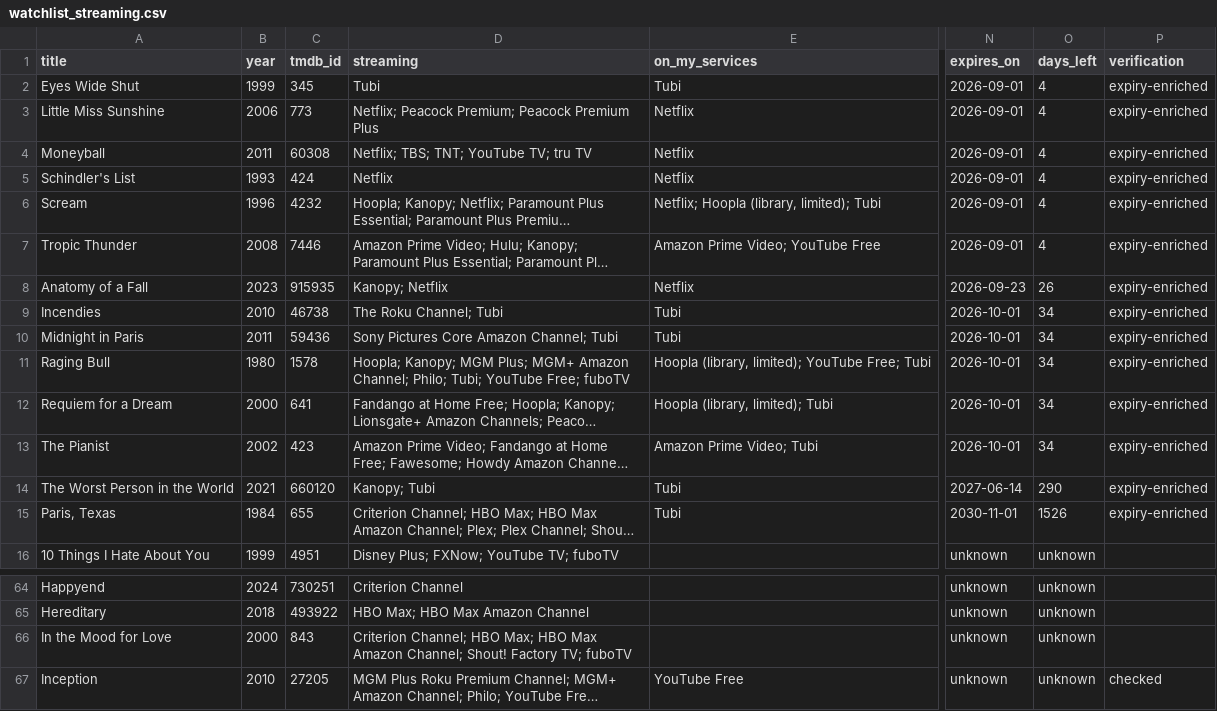
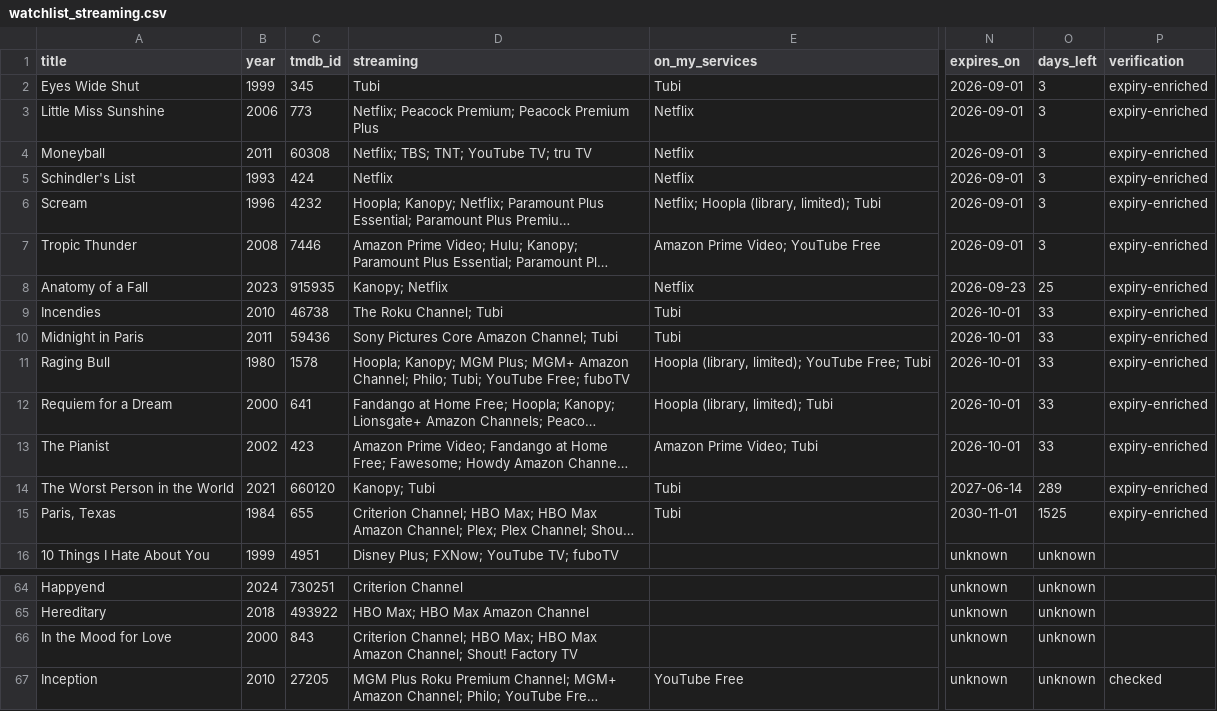
Before and after one commit to NSang22/mv-watch, a CSV file: watchlist_streaming.csv, drawn as a sheet; only a part is shown, gaps mark what is left out; long unchanged cells end in …; the diff names each change by its address in the sheet, - before the commit and + after, or states it on an @@ line.

```diff
--- a/watchlist_streaming.csv
+++ b/watchlist_streaming.csv
-O2:O7 (days_left): 4
+O2:O7 (days_left): 3
-O8 (days_left): 26
+O8 (days_left): 25
-O9:O13 (days_left): 34
+O9:O13 (days_left): 33
-O14 (days_left): 290
+O14 (days_left): 289
-O15 (days_left): 1526
+O15 (days_left): 1525
-D66 (streaming): …Shout! Factory TV; fuboTV
+D66 (streaming): …Shout! Factory TV
```
Also changed, not shown: 4 other files.
